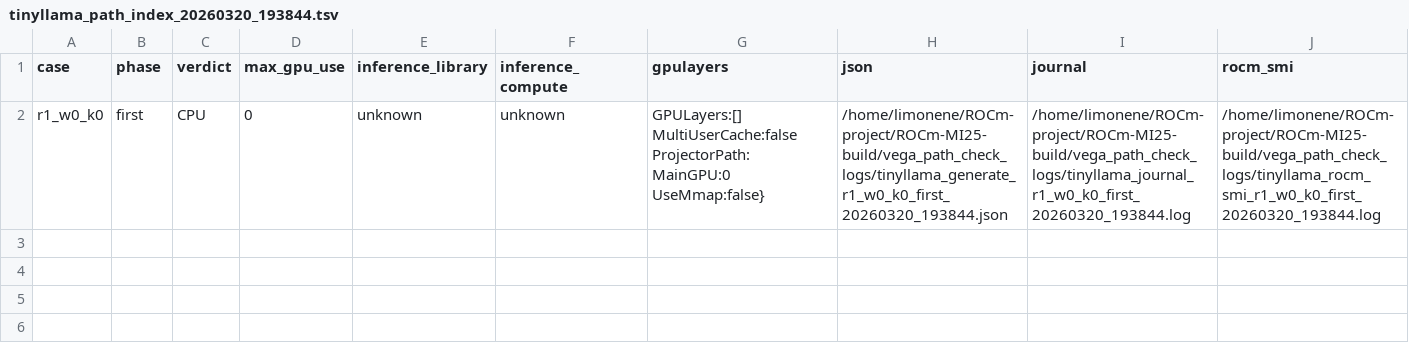
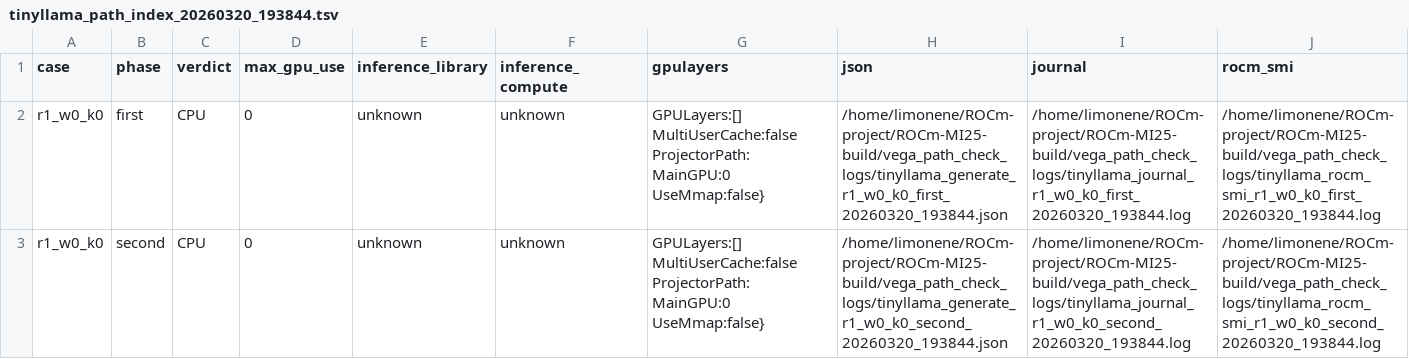
Before and after one commit to AETS-MAGI/ROCm-MI25-build, a TSV file: vega_path_check_logs/tinyllama_path_index_20260320_193844.tsv, drawn as a sheet.

Commit message:
Add second phase logs and summaries for case r1_w0_k0
- Updated tinyllama_path_index.tsv to include a new entry for the second phase.
- Enhanced tinyllama_path_summary.txt with detailed logs for the second phase, including verdict, GPU usage, and inference details.
- Added new ROCm SMI log entries for the second phase in tinyllama_rocm_smi_r1_w0_k0_second.log.
- Created a new journal log file tinyllama_journal_r1_w0_k0_second.log capturing detailed processing information for the second phase.
- Introduced a new JSON file tinyllama_warmup_r1_w1_k0.json for warmup phase data.

```diff
--- a/vega_path_check_logs/tinyllama_path_index_20260320_193844.tsv
+++ b/vega_path_check_logs/tinyllama_path_index_20260320_193844.tsv
@@ -2 +2,2 @@ case	phase	verdict	max_gpu_use	inference_library	inference_compute	gpulayers	jso
 r1_w0_k0	first	CPU	0	unknown	unknown	GPULayers:[] MultiUserCache:false ProjectorPath: MainGPU:0 UseMmap:false}	/home/limonene/ROCm-project/ROCm-MI25-build/vega_path_check_logs/tinyllama_generate_r1_w0_k0_first_20260320_193844.json	/home/limonene/ROCm-project/ROCm-MI25-build/vega_path_check_logs/tinyllama_journal_r1_w0_k0_first_20260320_193844.log	/home/limonene/ROCm-project/ROCm-MI25-build/vega_path_check_logs/tinyllama_rocm_smi_r1_w0_k0_first_20260320_193844.log
+r1_w0_k0	second	CPU	0	unknown	unknown	GPULayers:[] MultiUserCache:false ProjectorPath: MainGPU:0 UseMmap:false}	/home/limonene/ROCm-project/ROCm-MI25-build/vega_path_check_logs/tinyllama_generate_r1_w0_k0_second_20260320_193844.json	/home/limonene/ROCm-project/ROCm-MI25-build/vega_path_check_logs/tinyllama_journal_r1_w0_k0_second_20260320_193844.log	/home/limonene/ROCm-project/ROCm-MI25-build/vega_path_check_logs/tinyllama_rocm_smi_r1_w0_k0_second_20260320_193844.log
```
Also changed, not shown: 7 other files.
